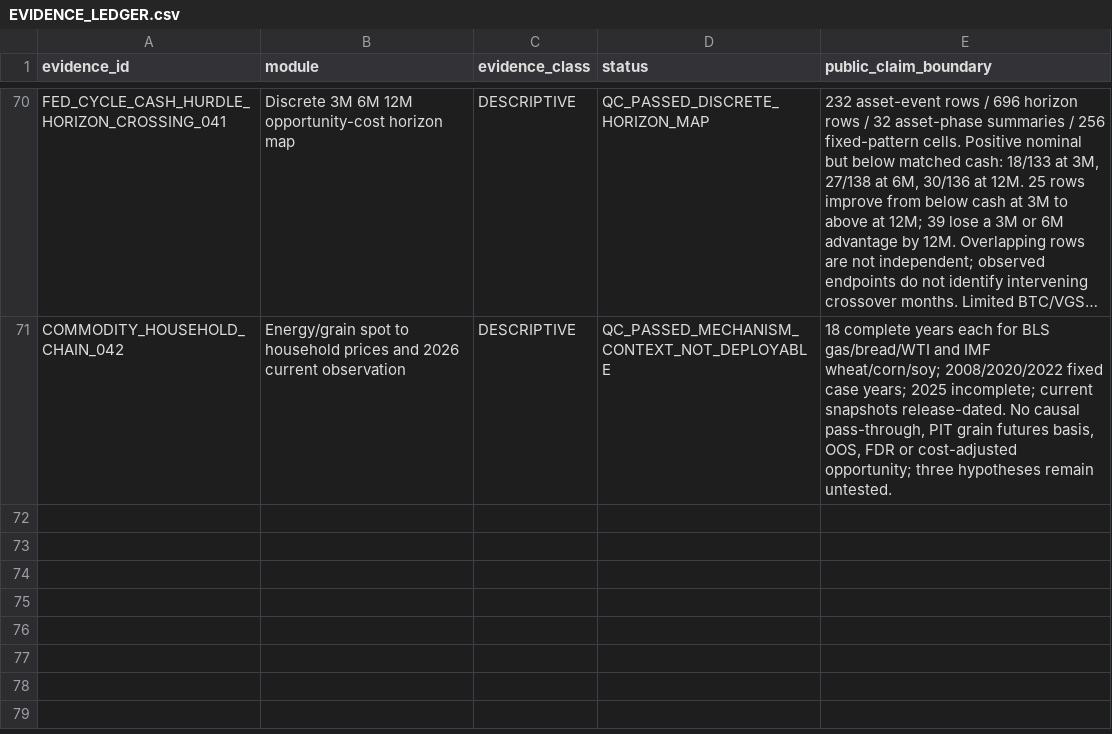
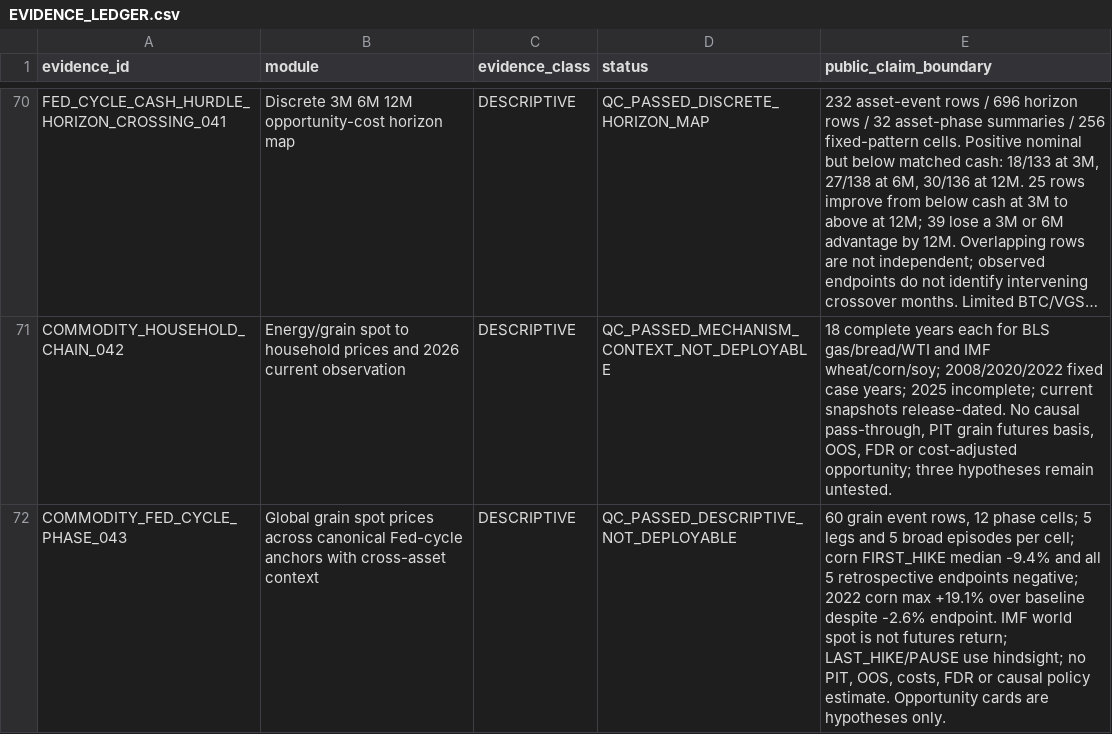
Before and after one commit to xuanyiting68-hash/gss-cb-001-macro-regime-cross-asset, a CSV file: docs/EVIDENCE_LEDGER.csv, drawn as a sheet; only a part is shown, gaps mark what is left out; long unchanged cells end in …; the diff names each change by its address in the sheet, - before the commit and + after, or states it on an @@ line.

```diff
--- a/docs/EVIDENCE_LEDGER.csv
+++ b/docs/EVIDENCE_LEDGER.csv
+row 72: COMMODITY_FED_CYCLE_PHASE_043 | Global grain spot prices across canonical Fed-cycle anchors with cross-asset context | DESCRIPTIVE | QC_PASSED_DESCRIPTIVE_NOT_DEPLOYABLE | 60 grain event rows, 12 phase cells; 5 legs and 5 broad episodes per cell; corn FIRST_HIKE median -9.4% and all 5 retrospective endpoints negative; 2022 corn max +19.1% over baseline despite -2.6% endpoint. IMF world spot is not futures return; LAST_HIKE/PAUSE use hindsight; no PIT, OOS, costs, FDR or causal policy estimate. Opportunity cards are hypotheses only.
```
Also changed, not shown: docs/FILE_MANIFEST.csv, 11 other files.
